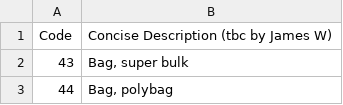
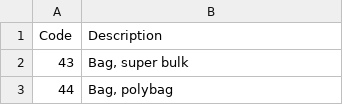
Before and after one commit to hmrc/customs-declare-exports-frontend, a CSV file: conf/code-lists/package-types.csv, drawn as a sheet; only a part is shown.

Commit message:
CEDS-2515 - convert code-lists to use CSVReader rather than homebrew regex.

```diff
--- a/conf/code-lists/package-types.csv
+++ b/conf/code-lists/package-types.csv
@@ -1,2 +1,2 @@
-Code,Concise Description (tbc by James W)
+Code,Description
 43,"Bag, super bulk"
```
Also changed, not shown: 4 other files.
